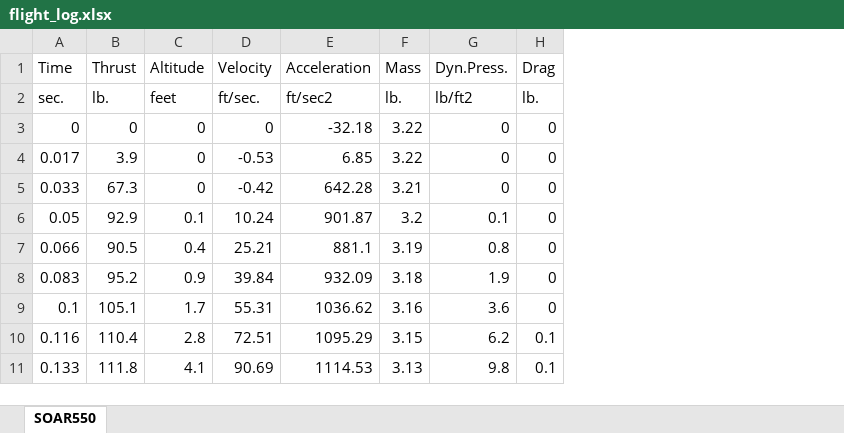
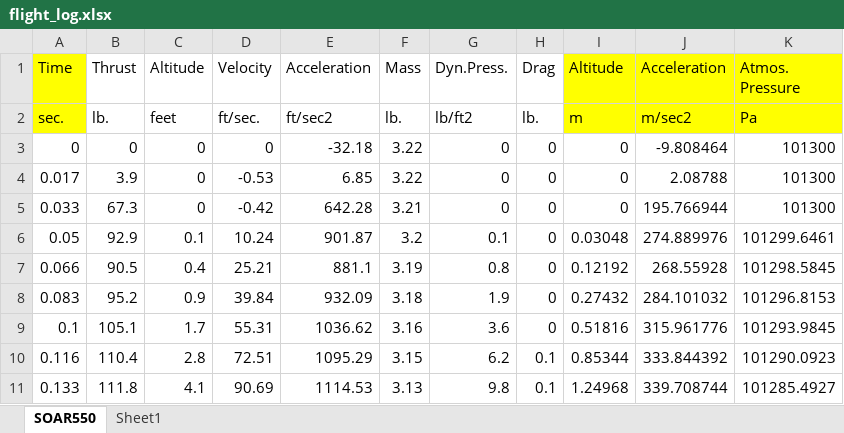
Before and after one commit to shohei/apogee-detection, an Excel workbook: flight_log.xlsx, sheet SOAR550, drawn as a sheet; only a part is shown; values as stored, in another font and other column widths than the file's, no borders; charts and pictures not drawn; the diff covers the shown part only; the diff names each change by its address in the sheet, - before the commit and + after, or states it on an @@ line.

```diff
--- a/flight_log.xlsx (sheet SOAR550)
+++ b/flight_log.xlsx (sheet SOAR550)
+sheet tab: Sheet1
+column I (Altitude), rows 2-11: m | 0 | 0 | 0 | 0.03048 | 0.12192 | 0.27432 | 0.51816 | 0.85344 | 1.24968
+column J (Acceleration), rows 2-11: m/sec2 | -9.808464 | 2.08788 | 195.766944 | 274.889976 | 268.55928 | 284.101032 | 315.961776 | 333.844392 | 339.708744
+column K (Atmos. Pressure), rows 2-11: Pa | 101300 | 101300 | 101300 | 101299.6461 | 101298.5845 | 101296.8153 | 101293.9845 | 101290.0923 | 101285.4927
-A1:A2 fill: none
+A1:A2 fill: #FFFF00
```
Also changed, not shown: 52 removed rows elsewhere in this sheet, charts or pictures, 9 other files.
